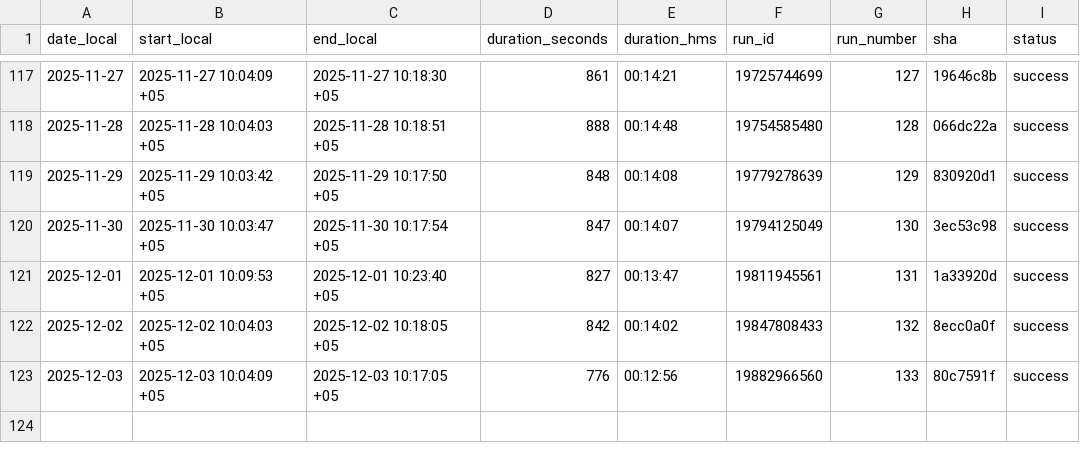
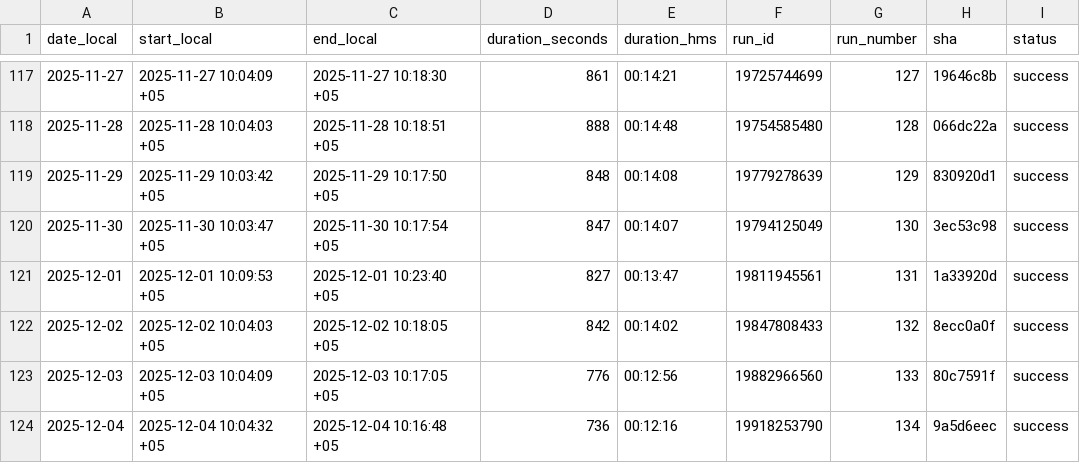
Before and after one commit to d-djumanov/OLX_Dacha_Scraping, a CSV file: Project/runs_log.csv, drawn as a sheet; only a part is shown, gaps mark what is left out.

```diff
--- a/Project/runs_log.csv
+++ b/Project/runs_log.csv
@@ -123 +123,2 @@ date_local,start_local,end_local,duration_seconds,duration_hms,run_id,run_number
 2025-12-03,2025-12-03 10:04:09 +05,2025-12-03 10:17:05 +05,776,00:12:56,19882966560,133,80c7591f,success
+2025-12-04,2025-12-04 10:04:32 +05,2025-12-04 10:16:48 +05,736,00:12:16,19918253790,134,9a5d6eec,success
```
Also changed, not shown: 2 other files.
